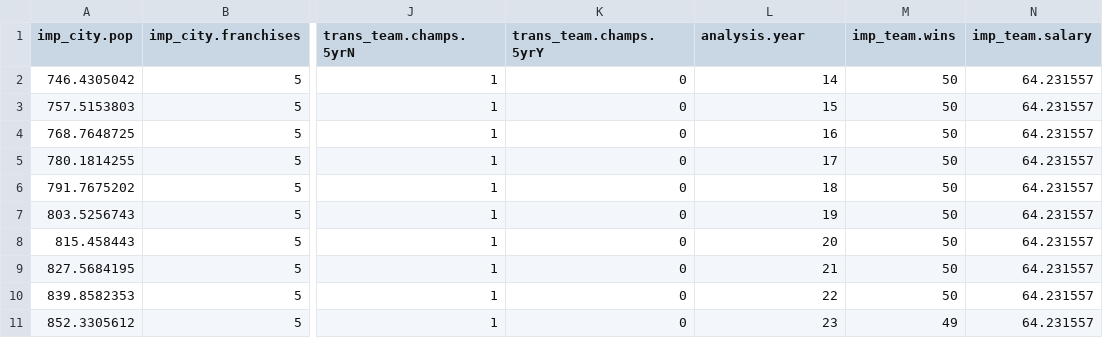
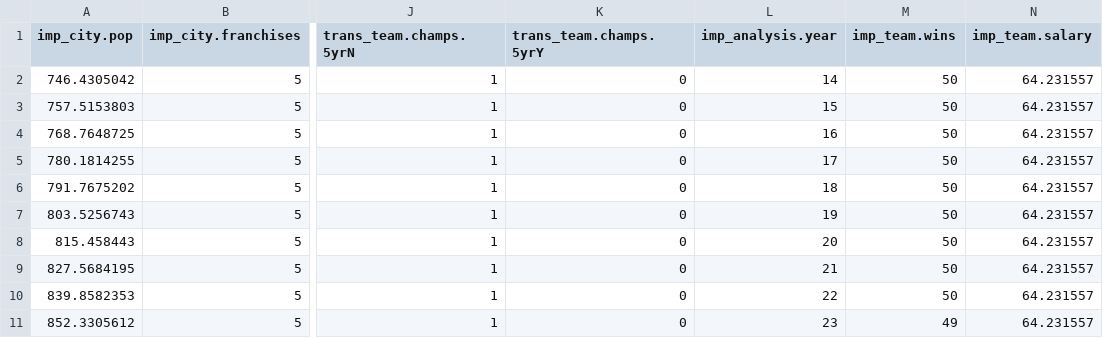
Before and after one commit to jchristo12/MSDSCapstone, a CSV file: seattle_data.csv, drawn as a sheet; only a part is shown, gaps mark what is left out; the diff names each change by its address in the sheet, - before the commit and + after, or states it on an @@ line.

Commit message:
Fix typo

```diff
--- a/seattle_data.csv
+++ b/seattle_data.csv
-L1: analysis.year
+L1: imp_analysis.year
```
